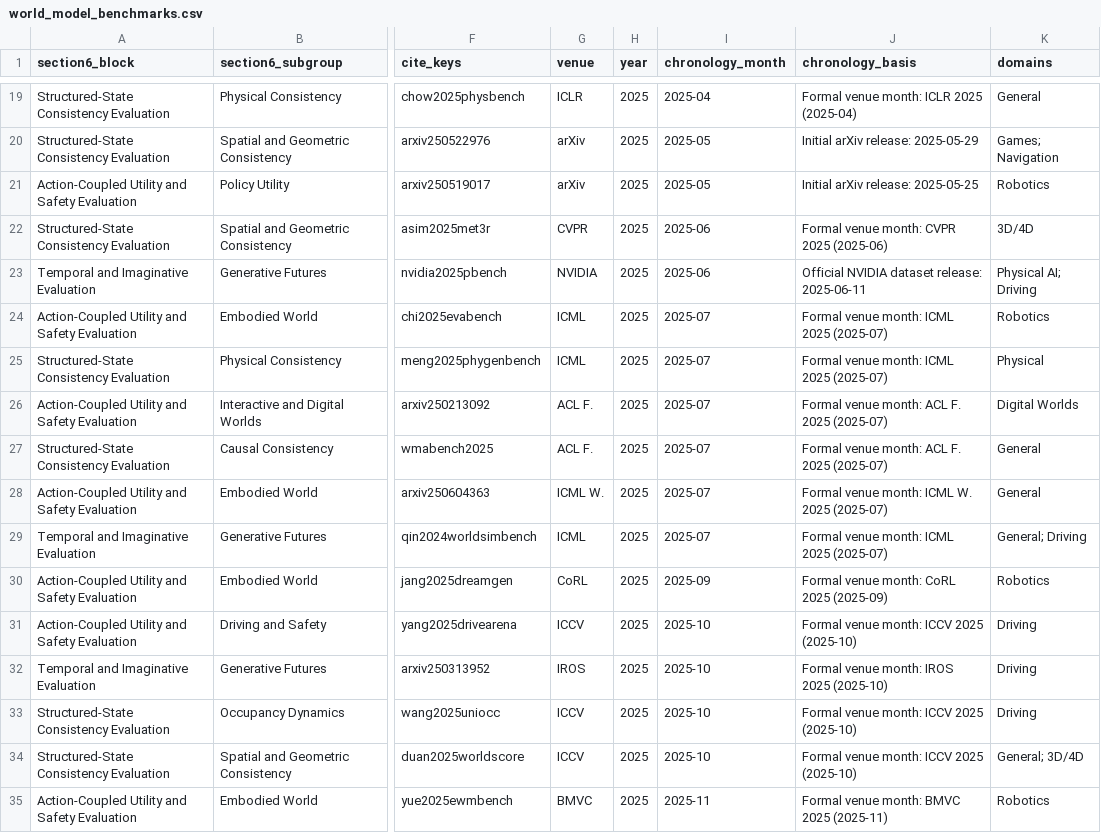
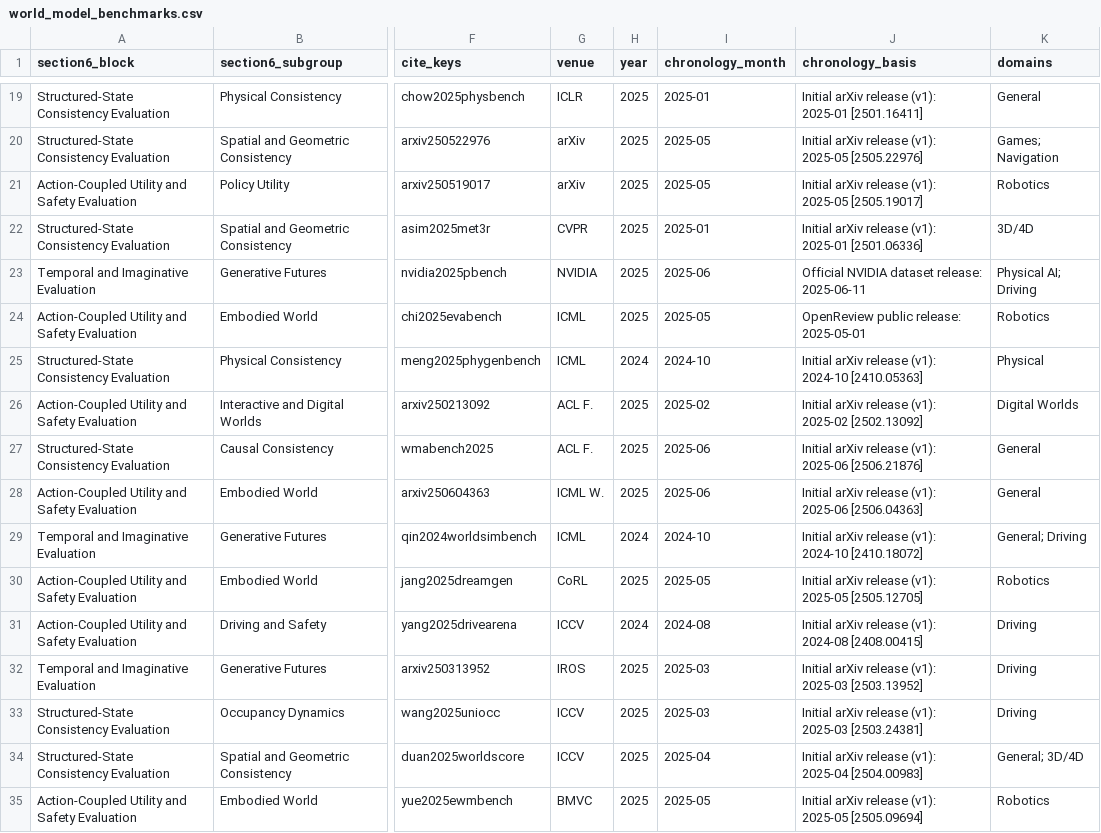
Before and after one commit to RomGai/awesome-multimodal-world-reasoning, a CSV file: portal/source-data/world_model_benchmarks.csv, drawn as a sheet; only a part is shown, gaps mark what is left out; the diff covers the shown part only; the diff names each change by its address in the sheet, - before the commit and + after, or states it on an @@ line.

```diff
--- a/portal/source-data/world_model_benchmarks.csv
+++ b/portal/source-data/world_model_benchmarks.csv
-I19 (chronology_month): 2025-04
+I19 (chronology_month): 2025-01
-J19 (chronology_basis): Formal venue month: ICLR 2025 (2025-04)
+J19 (chronology_basis): Initial arXiv release (v1): 2025-01 [2501.16411]
-J20 (chronology_basis): Initial arXiv release: 2025-05-29
+J20 (chronology_basis): Initial arXiv release (v1): 2025-05 [2505.22976]
-J21 (chronology_basis): Initial arXiv release: 2025-05-25
+J21 (chronology_basis): Initial arXiv release (v1): 2025-05 [2505.19017]
-I22 (chronology_month): 2025-06
+I22 (chronology_month): 2025-01
-J22 (chronology_basis): Formal venue month: CVPR 2025 (2025-06)
+J22 (chronology_basis): Initial arXiv release (v1): 2025-01 [2501.06336]
-I24 (chronology_month): 2025-07
+I24 (chronology_month): 2025-05
-J24 (chronology_basis): Formal venue month: ICML 2025 (2025-07)
+J24 (chronology_basis): OpenReview public release: 2025-05-01
-H25 (year): 2025
+H25 (year): 2024
-I25 (chronology_month): 2025-07
+I25 (chronology_month): 2024-10
-J25 (chronology_basis): Formal venue month: ICML 2025 (2025-07)
+J25 (chronology_basis): Initial arXiv release (v1): 2024-10 [2410.05363]
-I26 (chronology_month): 2025-07
+I26 (chronology_month): 2025-02
-J26 (chronology_basis): Formal venue month: ACL F. 2025 (2025-07)
+J26 (chronology_basis): Initial arXiv release (v1): 2025-02 [2502.13092]
-I27:I28 (chronology_month): 2025-07
+I27:I28 (chronology_month): 2025-06
-J27 (chronology_basis): Formal venue month: ACL F. 2025 (2025-07)
+J27 (chronology_basis): Initial arXiv release (v1): 2025-06 [2506.21876]
-J28 (chronology_basis): Formal venue month: ICML W. 2025 (2025-07)
+J28 (chronology_basis): Initial arXiv release (v1): 2025-06 [2506.04363]
-H29 (year): 2025
+H29 (year): 2024
-I29 (chronology_month): 2025-07
+I29 (chronology_month): 2024-10
-J29 (chronology_basis): Formal venue month: ICML 2025 (2025-07)
+J29 (chronology_basis): Initial arXiv release (v1): 2024-10 [2410.18072]
-I30 (chronology_month): 2025-09
+I30 (chronology_month): 2025-05
-J30 (chronology_basis): Formal venue month: CoRL 2025 (2025-09)
+J30 (chronology_basis): Initial arXiv release (v1): 2025-05 [2505.12705]
-H31 (year): 2025
+H31 (year): 2024
-I31 (chronology_month): 2025-10
+I31 (chronology_month): 2024-08
-J31 (chronology_basis): Formal venue month: ICCV 2025 (2025-10)
+J31 (chronology_basis): Initial arXiv release (v1): 2024-08 [2408.00415]
-I32:I33 (chronology_month): 2025-10
+I32:I33 (chronology_month): 2025-03
-J32 (chronology_basis): Formal venue month: IROS 2025 (2025-10)
+J32 (chronology_basis): Initial arXiv release (v1): 2025-03 [2503.13952]
-J33 (chronology_basis): Formal venue month: ICCV 2025 (2025-10)
+J33 (chronology_basis): Initial arXiv release (v1): 2025-03 [2503.24381]
-I34 (chronology_month): 2025-10
+I34 (chronology_month): 2025-04
-J34 (chronology_basis): Formal venue month: ICCV 2025 (2025-10)
+J34 (chronology_basis): Initial arXiv release (v1): 2025-04 [2504.00983]
-I35 (chronology_month): 2025-11
+I35 (chronology_month): 2025-05
-J35 (chronology_basis): Formal venue month: BMVC 2025 (2025-11)
+J35 (chronology_basis): Initial arXiv release (v1): 2025-05 [2505.09694]
```
Also changed, not shown: 102 edited cells elsewhere in this file, portal/source-data/world_model_methods.csv, 9 other files.
